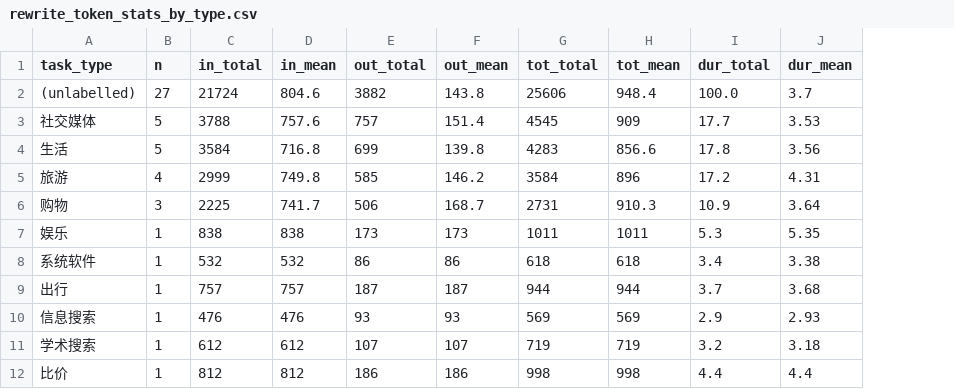
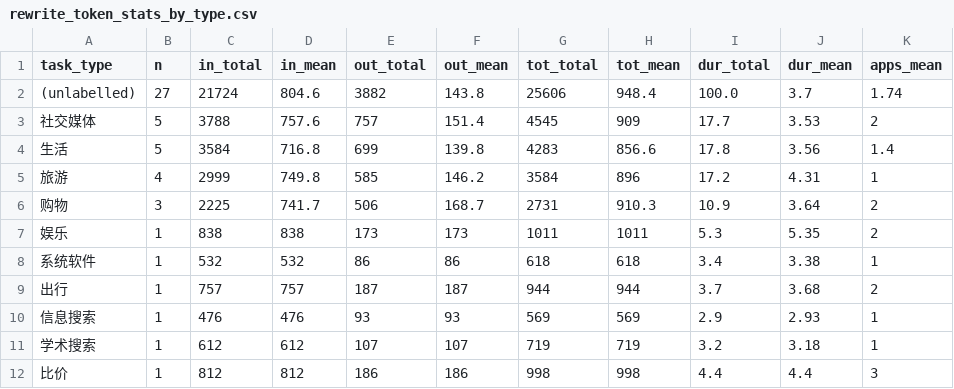
Before and after one commit to 1haoshen/vague-aider, a CSV file: app-data/appendix/rewrite_token_stats_by_type.csv, drawn as a sheet; the diff names each change by its address in the sheet, - before the commit and + after, or states it on an @@ line.

```diff
--- a/app-data/appendix/rewrite_token_stats_by_type.csv
+++ b/app-data/appendix/rewrite_token_stats_by_type.csv
+column K (apps_mean), rows 2-12: 1.74 | 2 | 1.4 | 1 | 2 | 2 | 1 | 2 | 1 | 1 | 3
```
Also changed, not shown: app-data/appendix/rewrite_token_stats_overall.csv, 21 other files.
